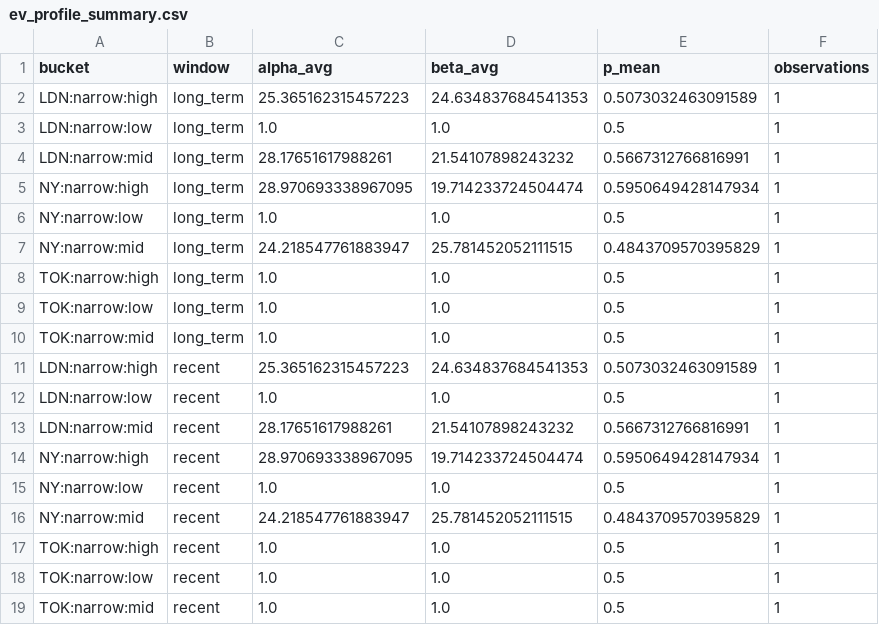
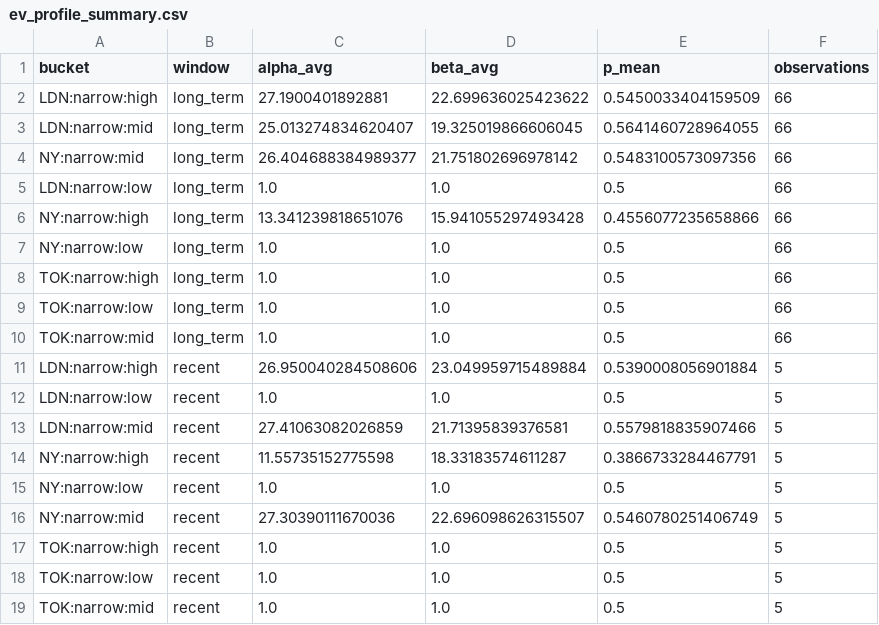
Before and after one commit to izknhyt/INVEST4_ORB5M_CODEX_B, a CSV file: analysis/ev_profile_summary.csv, drawn as a sheet.

```diff
--- a/analysis/ev_profile_summary.csv
+++ b/analysis/ev_profile_summary.csv
@@ -1,19 +1,19 @@
 bucket,window,alpha_avg,beta_avg,p_mean,observations
-LDN:narrow:high,long_term,25.365162315457223,24.634837684541353,0.5073032463091589,1
-LDN:narrow:low,long_term,1.0,1.0,0.5,1
-LDN:narrow:mid,long_term,28.17651617988261,21.54107898243232,0.5667312766816991,1
-NY:narrow:high,long_term,28.970693338967095,19.714233724504474,0.5950649428147934,1
-NY:narrow:low,long_term,1.0,1.0,0.5,1
-NY:narrow:mid,long_term,24.218547761883947,25.781452052111515,0.4843709570395829,1
-TOK:narrow:high,long_term,1.0,1.0,0.5,1
-TOK:narrow:low,long_term,1.0,1.0,0.5,1
-TOK:narrow:mid,long_term,1.0,1.0,0.5,1
-LDN:narrow:high,recent,25.365162315457223,24.634837684541353,0.5073032463091589,1
-LDN:narrow:low,recent,1.0,1.0,0.5,1
-LDN:narrow:mid,recent,28.17651617988261,21.54107898243232,0.5667312766816991,1
-NY:narrow:high,recent,28.970693338967095,19.714233724504474,0.5950649428147934,1
-NY:narrow:low,recent,1.0,1.0,0.5,1
-NY:narrow:mid,recent,24.218547761883947,25.781452052111515,0.4843709570395829,1
-TOK:narrow:high,recent,1.0,1.0,0.5,1
-TOK:narrow:low,recent,1.0,1.0,0.5,1
-TOK:narrow:mid,recent,1.0,1.0,0.5,1
+LDN:narrow:high,long_term,27.1900401892881,22.699636025423622,0.5450033404159509,66
+LDN:narrow:mid,long_term,25.013274834620407,19.325019866606045,0.5641460728964055,66
+NY:narrow:mid,long_term,26.404688384989377,21.751802696978142,0.5483100573097356,66
+LDN:narrow:low,long_term,1.0,1.0,0.5,66
+NY:narrow:high,long_term,13.341239818651076,15.941055297493428,0.4556077235658866,66
+NY:narrow:low,long_term,1.0,1.0,0.5,66
+TOK:narrow:high,long_term,1.0,1.0,0.5,66
+TOK:narrow:low,long_term,1.0,1.0,0.5,66
+TOK:narrow:mid,long_term,1.0,1.0,0.5,66
+LDN:narrow:high,recent,26.950040284508606,23.049959715489884,0.5390008056901884,5
+LDN:narrow:low,recent,1.0,1.0,0.5,5
+LDN:narrow:mid,recent,27.41063082026859,21.71395839376581,0.5579818835907466,5
+NY:narrow:high,recent,11.55735152775598,18.33183574611287,0.3866733284467791,5
+NY:narrow:low,recent,1.0,1.0,0.5,5
+NY:narrow:mid,recent,27.30390111670036,22.696098626315507,0.5460780251406749,5
+TOK:narrow:high,recent,1.0,1.0,0.5,5
+TOK:narrow:low,recent,1.0,1.0,0.5,5
+TOK:narrow:mid,recent,1.0,1.0,0.5,5
```
Also changed, not shown: 25 other files.
